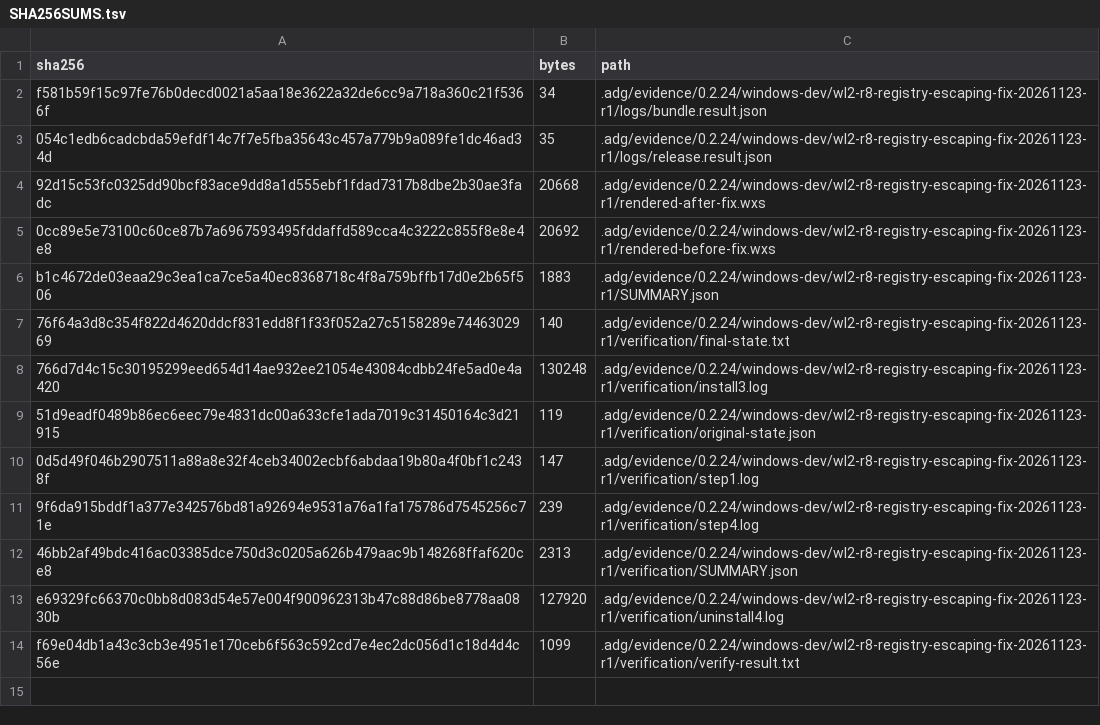
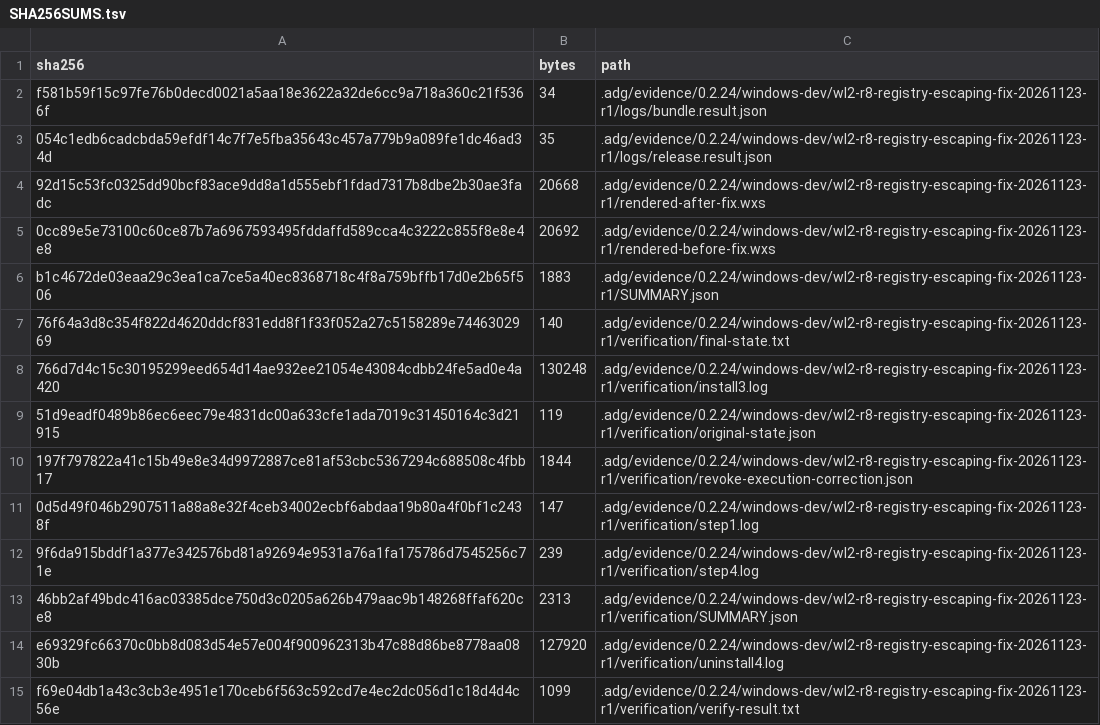
Before and after one commit to gzers/opencodex-desktop, a TSV file: .adg/evidence/0.2.24/windows-dev/wl2-r8-registry-escaping-fix-20261123-r1/SHA256SUMS.tsv, drawn as a sheet.

Commit message:
docs(windows): 更正MSI终端撤销未执行的判断
归档的卸载日志显示 OCX023RevokeTerminalCli 实际执行：ActionType=1058 的
ocxd.exe --uninstall-terminal-cli --confirm 在 RemoveFiles 之前 118ms 调度，
返回 1 后卸载才以 0 完成。但本次安装未登记终端入口，撤销走的是空白短路，
因此证明的是调用与顺序，不是真实移除；失败中止路径仍未注入验证。

```diff
--- a/.adg/evidence/0.2.24/windows-dev/wl2-r8-registry-escaping-fix-20261123-r1/SHA256SUMS.tsv
+++ b/.adg/evidence/0.2.24/windows-dev/wl2-r8-registry-escaping-fix-20261123-r1/SHA256SUMS.tsv
@@ -9,2 +9,3 @@ b1c4672de03eaa29c3ea1ca7ce5a40ec8368718c4f8a759bffb17d0e2b65f506	1883	.adg/evide
 51d9eadf0489b86ec6eec79e4831dc00a633cfe1ada7019c31450164c3d21915	119	.adg/evidence/0.2.24/windows-dev/wl2-r8-registry-escaping-fix-20261123-r1/verification/original-state.json
+197f797822a41c15b49e8e34d9972887ce81af53cbc5367294c688508c4fbb17	1844	.adg/evidence/0.2.24/windows-dev/wl2-r8-registry-escaping-fix-20261123-r1/verification/revoke-execution-correction.json
 0d5d49f046b2907511a88a8e32f4ceb34002ecbf6abdaa19b80a4f0bf1c2438f	147	.adg/evidence/0.2.24/windows-dev/wl2-r8-registry-escaping-fix-20261123-r1/verification/step1.log
```
Also changed, not shown: 1 other file.
